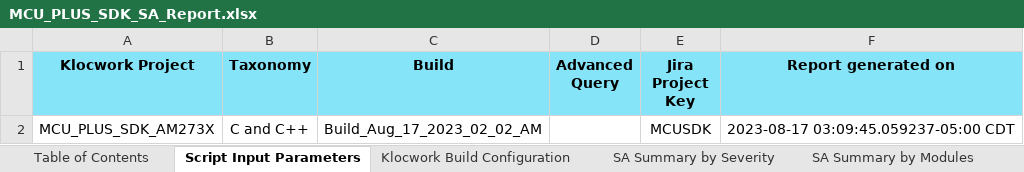
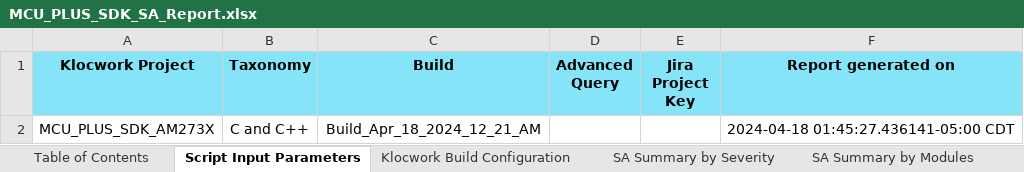
Before and after one commit to TexasInstruments/mcupsdk-core, an Excel workbook: docs/am273x_awr294x/MCU_PLUS_SDK_SA_Report.xlsx, sheet Script Input Parameters, drawn as a sheet; values as stored, in another font and other column widths than the file's, no borders; the diff names each change by its address in the sheet, - before the commit and + after, or states it on an @@ line.

Commit message:
am273x: Docs: Release documentation update
- Update Release Notes
- Update the KW SA report
- Update the test report

Fixes: MCUSDK-13123

Signed-off-by: Ankur <ankurbaranwal@ti.com>

```diff
--- a/docs/am273x_awr294x/MCU_PLUS_SDK_SA_Report.xlsx (sheet Script Input Parameters)
+++ b/docs/am273x_awr294x/MCU_PLUS_SDK_SA_Report.xlsx (sheet Script Input Parameters)
-C2 (Build): Build_Aug_17_2023_02_02_AM
+C2 (Build): Build_Apr_18_2024_12_21_AM
-E2 (Jira Project Key): MCUSDK
+E2 (Jira Project Key): (empty)
-F2 (Report generated on): 2023-08-17 03:09:45.059237-05:00 CDT
+F2 (Report generated on): 2024-04-18 01:45:27.436141-05:00 CDT
```
Also changed, not shown: sheet Raw Issue Details, sheet SA Summary by Modules, sheet Klocwork Build Configuration, sheet SA Summary by Severity, docs/am273x_awr294x/am273x_evm_testreport.xlsx, 12 other files.
